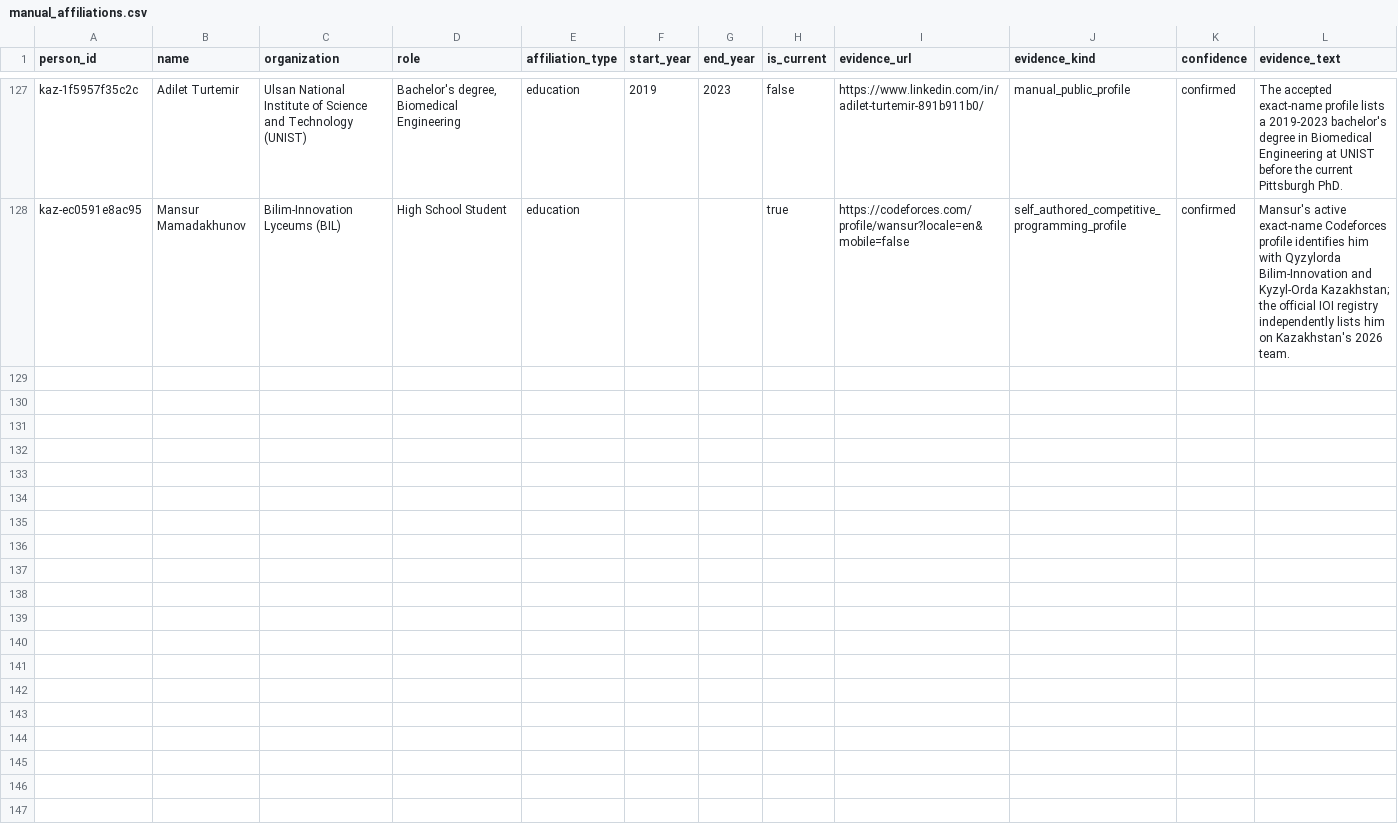
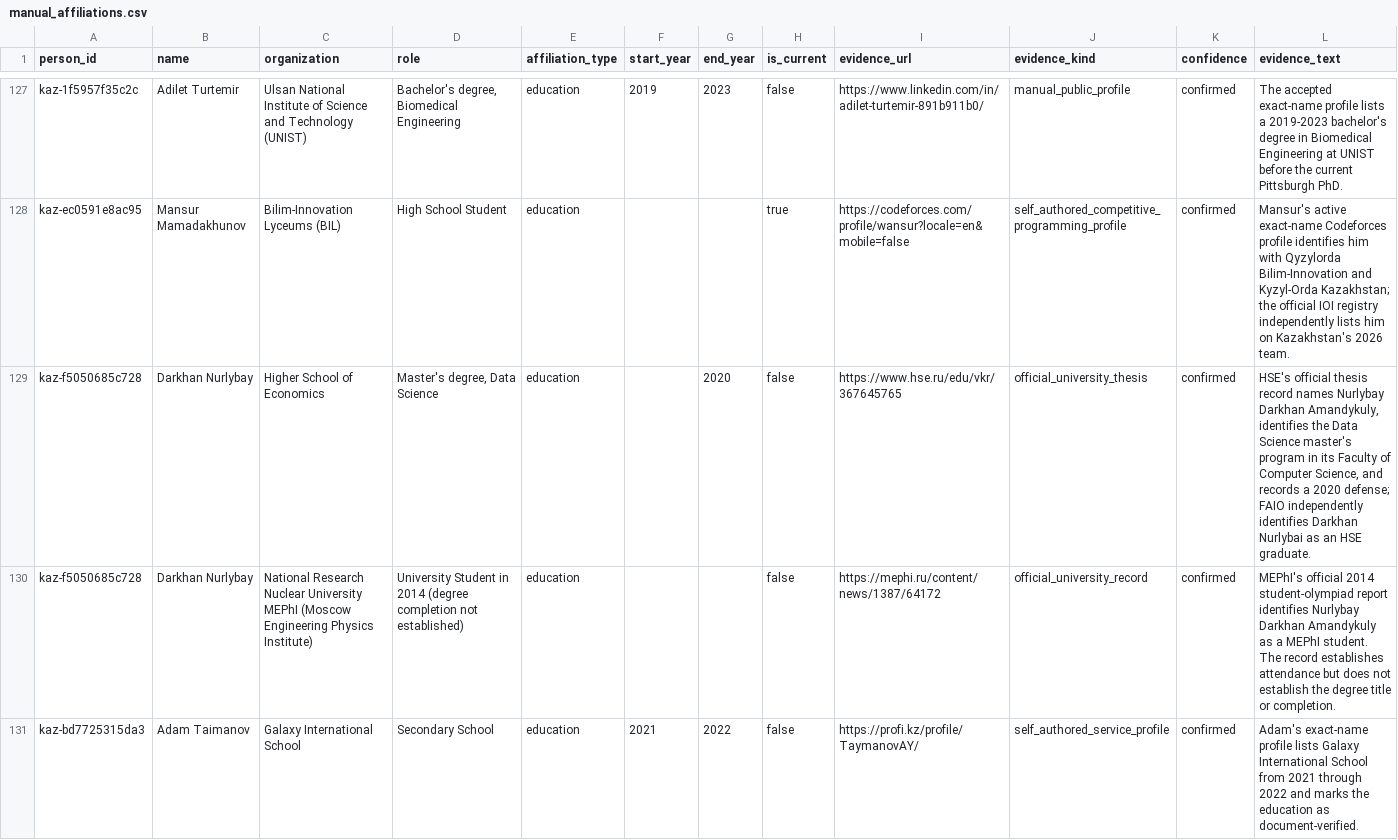
Before and after one commit to anpaure/kazakhstan-olympiad-outcomes, a CSV file: data/manual_affiliations.csv, drawn as a sheet; only a part is shown, gaps mark what is left out; the diff covers the shown part only; the diff names each change by its address in the sheet, - before the commit and + after, or states it on an @@ line.

Commit message:
Research three medalist records

```diff
--- a/data/manual_affiliations.csv
+++ b/data/manual_affiliations.csv
+row 129: kaz-f5050685c728 | Darkhan Nurlybay | Higher School of Economics | Master's degree, Data Science | education |  | 2020 | false | https://www.hse.ru/edu/vkr/367645765 | official_university_thesis | confirmed | HSE's official thesis record names Nurlybay Darkhan Amandykuly, identifies the Data Science master's program in its Faculty of Computer Science, and records a 2020 defense; FAIO independently identifies Darkhan Nurlybai as an HSE graduate.
+row 130: kaz-f5050685c728 | Darkhan Nurlybay | National Research Nuclear University MEPhI (Moscow Engineering Physics Institute) | University Student in 2014 (degree completion not established) | education |  |  | false | https://mephi.ru/content/news/1387/64172 | official_university_record | confirmed | MEPhI's official 2014 student-olympiad report identifies Nurlybay Darkhan Amandykuly as a MEPhI student. The record establishes attendance but does not establish the degree title or completion.
+row 131: kaz-bd7725315da3 | Adam Taimanov | Galaxy International School | Secondary School | education | 2021 | 2022 | false | https://profi.kz/profile/TaymanovAY/ | self_authored_service_profile | confirmed | Adam's exact-name profile lists Galaxy International School from 2021 through 2022 and marks the education as document-verified.
```
Also changed, not shown: 2 added rows elsewhere in this file, data/audit/locations.csv, data/audit/people.csv, 20 other files.
